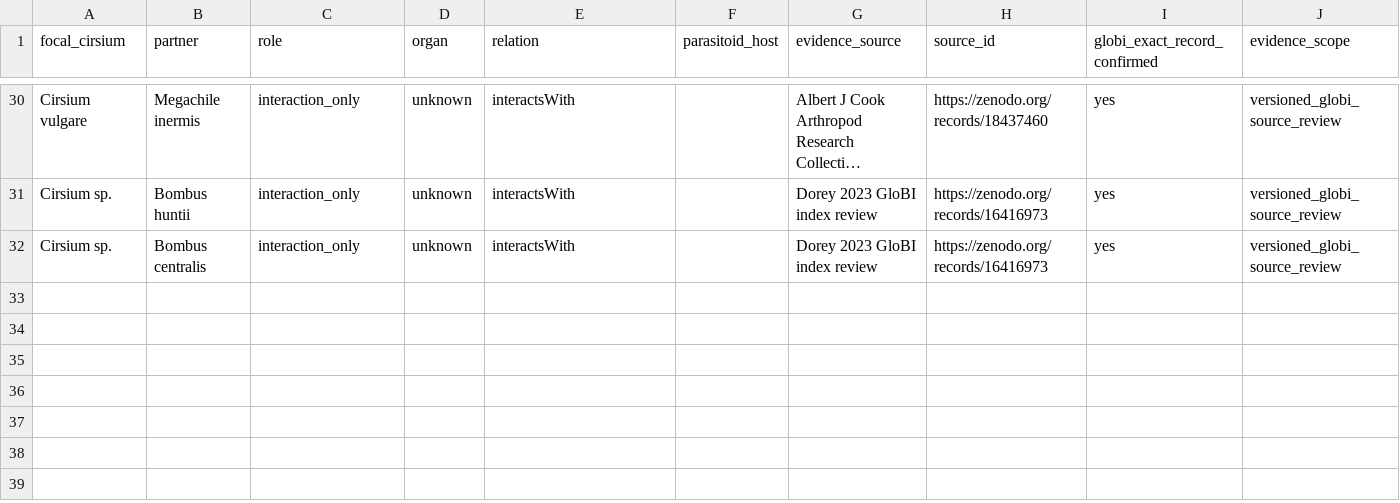
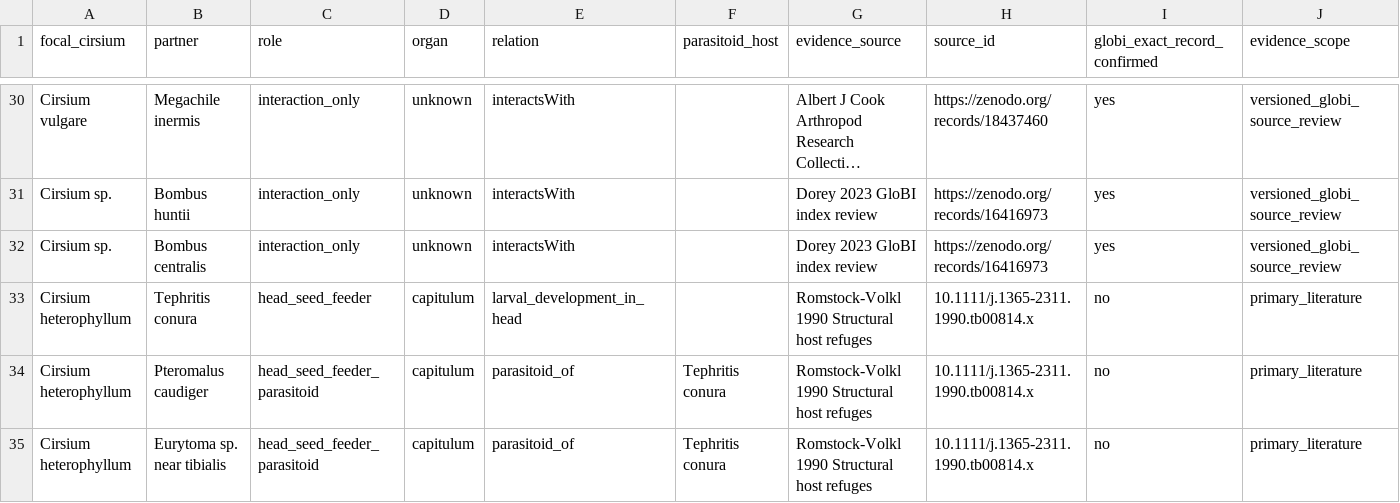
Before and after one commit to zuizui0223/aza3, a CSV file: data/evidence/cirsium_capitulum_interaction_source_anchors_v1.csv, drawn as a sheet; only a part is shown, gaps mark what is left out; long unchanged cells end in …; rows hold the shown columns only; the diff names each change by its address in the sheet, - before the commit and + after, or states it on an @@ line.

Commit message:
Add 1990 direct Cirsium heterophyllum head refuge and parasitoid prior-art controls

```diff
--- a/data/evidence/cirsium_capitulum_interaction_source_anchors_v1.csv
+++ b/data/evidence/cirsium_capitulum_interaction_source_anchors_v1.csv
+row 33: Cirsium heterophyllum | Tephritis conura | head_seed_feeder | capitulum | larval_development_in_head |  | Romstock-Volkl 1990 Structural host refuges | 10.1111/j.1365-2311.1990.tb00814.x | no | primary_literature
+row 34: Cirsium heterophyllum | Pteromalus caudiger | head_seed_feeder_parasitoid | capitulum | parasitoid_of | Tephritis conura | Romstock-Volkl 1990 Structural host refuges | 10.1111/j.1365-2311.1990.tb00814.x | no | primary_literature
+row 35: Cirsium heterophyllum | Eurytoma sp. near tibialis | head_seed_feeder_parasitoid | capitulum | parasitoid_of | Tephritis conura | Romstock-Volkl 1990 Structural host refuges | 10.1111/j.1365-2311.1990.tb00814.x | no | primary_literature
```
